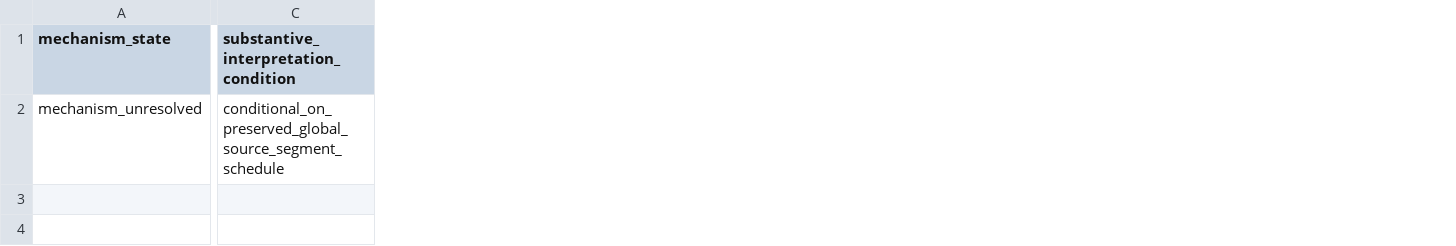
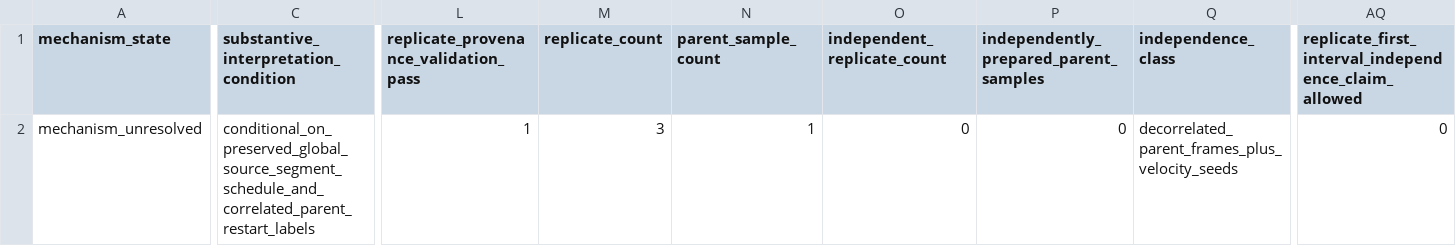
Before and after one commit to cc-chen-tech/renewal-cage-arxiv, a CSV file: data/renewal_cage_ka_segment_splice_paired_excess_gate.csv, drawn as a sheet; only a part is shown, gaps mark what is left out; the diff covers the shown part only; the diff names each change by its address in the sheet, - before the commit and + after, or states it on an @@ line.

```diff
--- a/data/renewal_cage_ka_segment_splice_paired_excess_gate.csv
+++ b/data/renewal_cage_ka_segment_splice_paired_excess_gate.csv
+column L, rows 1-2: replicate_provenance_validation_pass | 1
+column M (replicate_count), row 2: 3
+column N (parent_sample_count), row 2: 1
+column O (independent_replicate_count), row 2: 0
+column P, rows 1-2: independently_prepared_parent_samples | 0
+column Q (independence_class), row 2: decorrelated_parent_frames_plus_velocity_seeds
+column AQ, rows 1-2: replicate_first_interval_independence_claim_allowed | 0
-C2: conditional_on_preserved_global_source_segment_schedule
+C2: conditional_on_preserved_global_source_segment_schedule_and_correlated_parent_restart_labels
```
Also changed, not shown: 13 edited cells elsewhere in this file, data/renewal_cage_ka_segment_splice_paired_excess_rows.csv, 9 other files.
